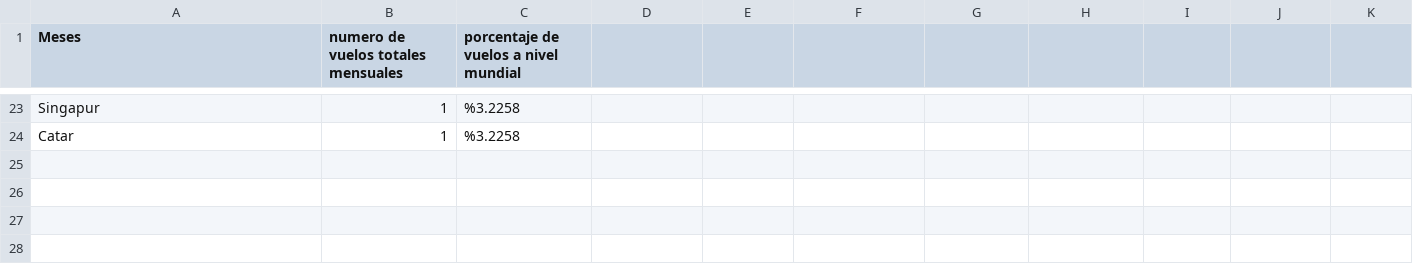
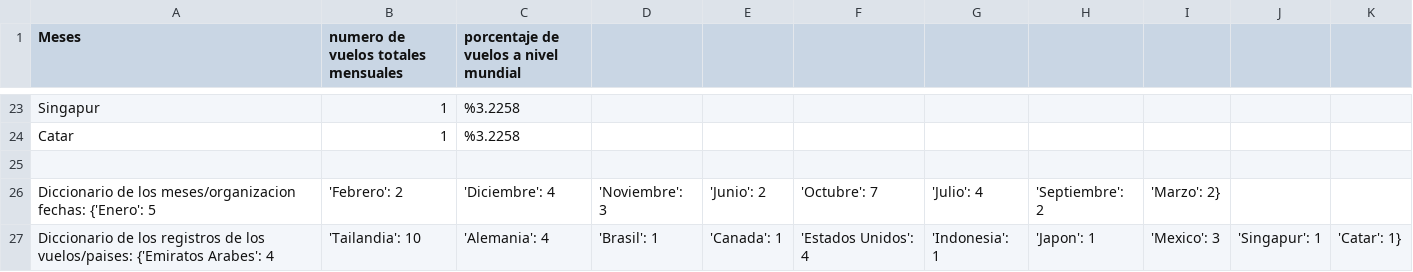
Before and after one commit to Miranda117/itesm-tc1033-a01365726, a CSV file: tarea1/resultados.csv, drawn as a sheet; only a part is shown, gaps mark what is left out; the diff names each change by its address in the sheet, - before the commit and + after, or states it on an @@ line.

```diff
--- a/tarea1/resultados.csv
+++ b/tarea1/resultados.csv
+row 25: (empty)
+row 26: Diccionario de los meses/organizacion fechas: {'Enero': 5 | 'Febrero': 2 | 'Diciembre': 4 | 'Noviembre': 3 | 'Junio': 2 | 'Octubre': 7 | 'Julio': 4 | 'Septiembre': 2 | 'Marzo': 2}
+row 27: Diccionario de los registros de los vuelos/paises: {'Emiratos Arabes': 4 | 'Tailandia': 10 | 'Alemania': 4 | 'Brasil': 1 | 'Canada': 1 | 'Estados Unidos': 4 | 'Indonesia': 1 | 'Japon': 1 | 'Mexico': 3 | 'Singapur': 1 | 'Catar': 1}
```
Also changed, not shown: 1 other file.
